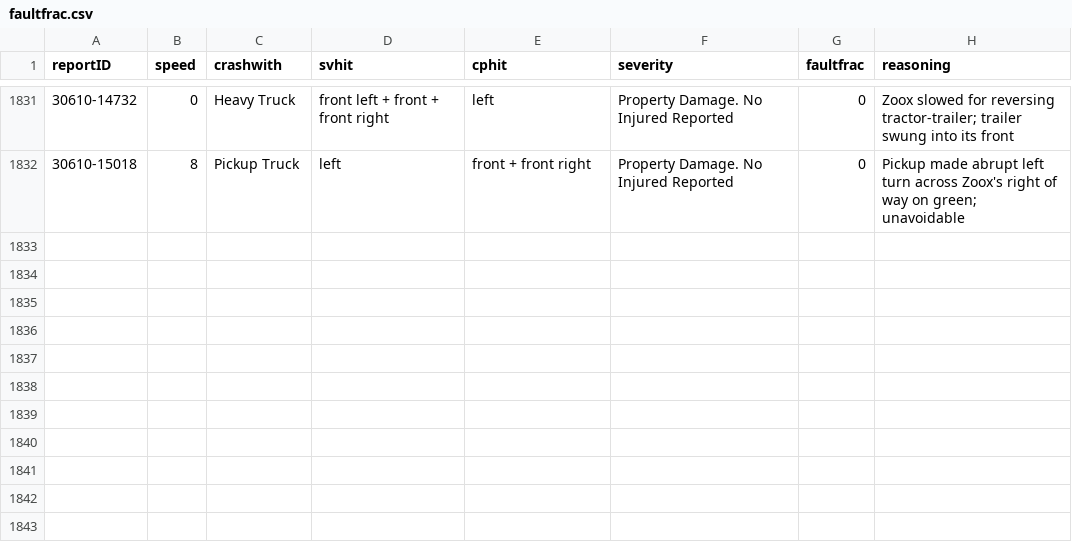
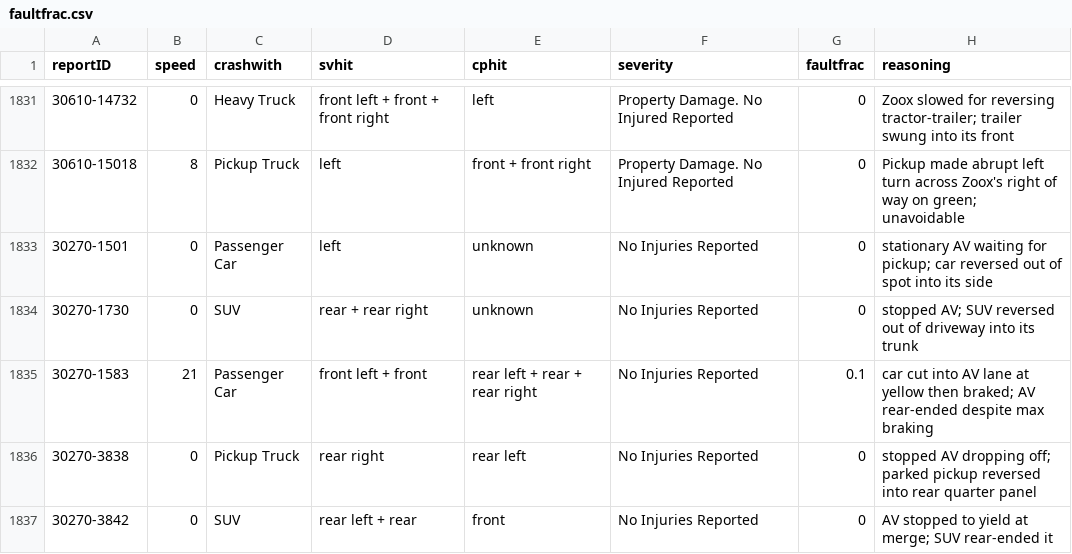
Before and after one commit to dreeves/crashla, a CSV file: data/faultfrac.csv, drawn as a sheet; only a part is shown, gaps mark what is left out.

```diff
--- a/data/faultfrac.csv
+++ b/data/faultfrac.csv
@@ -1832 +1832,6 @@ reportID,speed,crashwith,svhit,cphit,severity,faultfrac,reasoning
 30610-15018,8,Pickup Truck,left,front + front right,Property Damage. No Injured Reported,0,Pickup made abrupt left turn across Zoox's right of way on green; unavoidable
+30270-1501,0,Passenger Car,left,unknown,No Injuries Reported,0,stationary AV waiting for pickup; car reversed out of spot into its side
+30270-1730,0,SUV,rear + rear right,unknown,No Injuries Reported,0,stopped AV; SUV reversed out of driveway into its trunk
+30270-1583,21,Passenger Car,front left + front,rear left + rear + rear right,No Injuries Reported,0.1,car cut into AV lane at yellow then braked; AV rear-ended despite max braking
+30270-3838,0,Pickup Truck,rear right,rear left,No Injuries Reported,0,stopped AV dropping off; parked pickup reversed into rear quarter panel
+30270-3842,0,SUV,rear left + rear,front,No Injuries Reported,0,AV stopped to yield at merge; SUV rear-ended it
```
Also changed, not shown: 5 other files.
